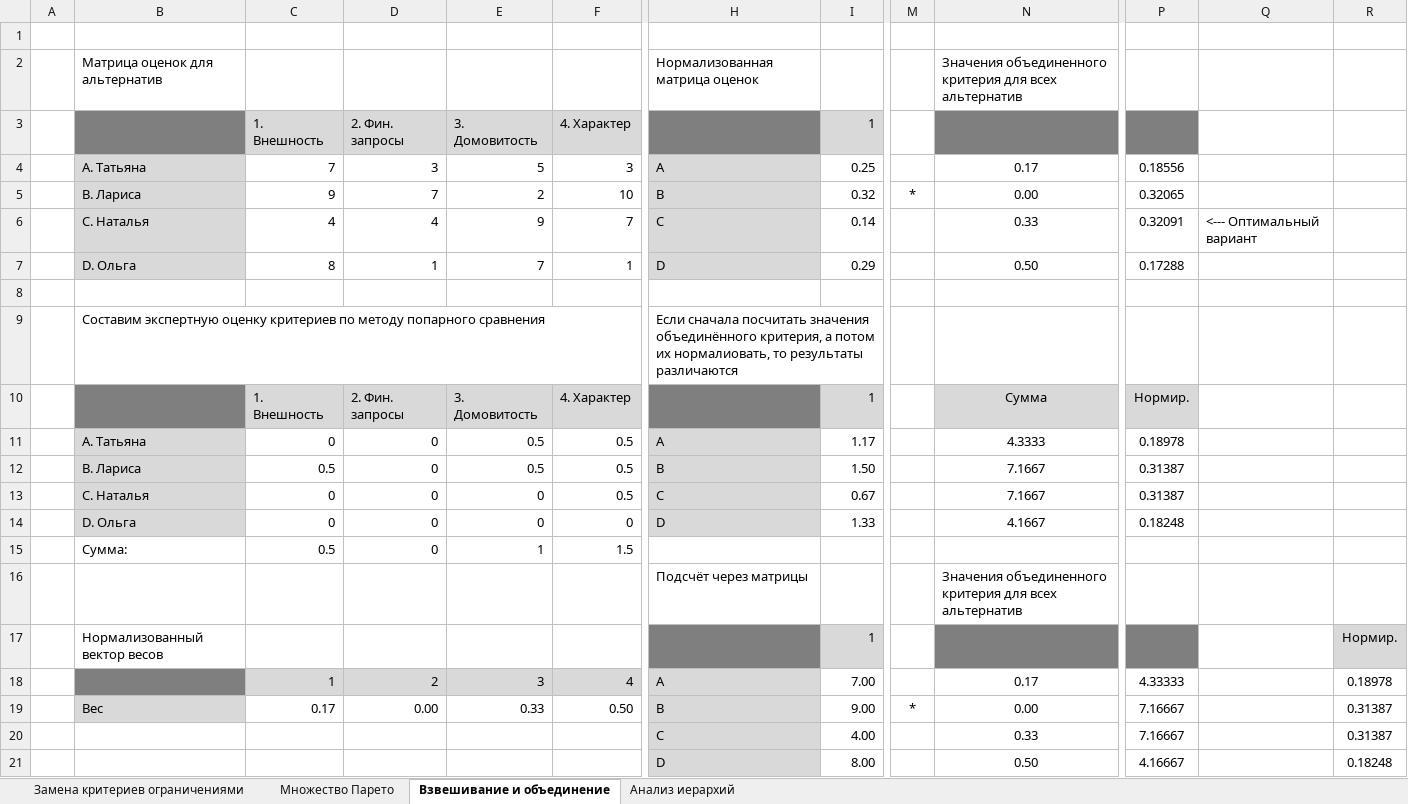
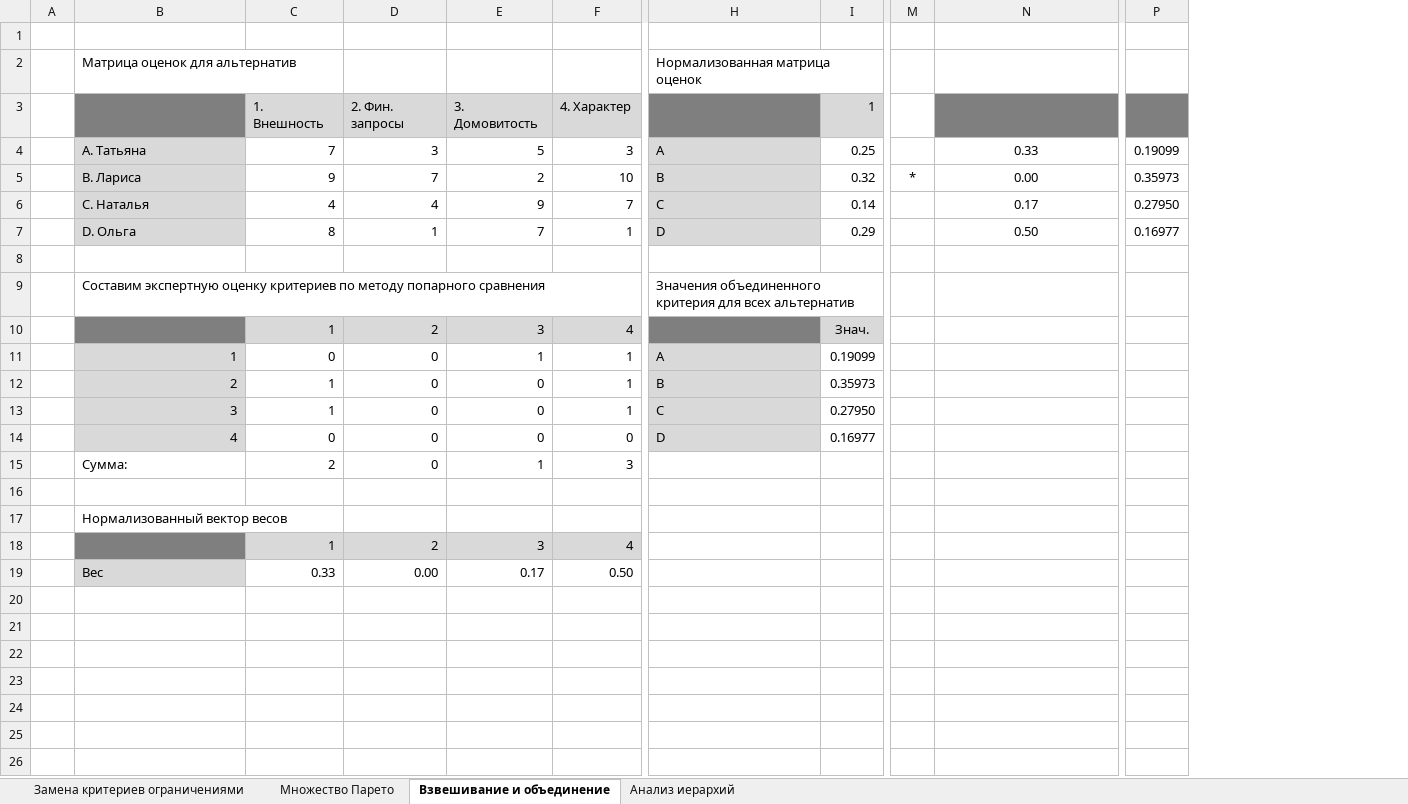
Before and after one commit to uTakCouDeT/MO-Labs, an Excel workbook: lab-4.xlsx, sheet Взвешивание и объединение, drawn as a sheet; only a part is shown, gaps mark what is left out; values as stored, in another font and other column widths than the file's, no borders; removed rows and columns are numbered as before the commit, all else as after; rows hold the shown columns only; the diff names each change by its address in the sheet, - before the commit and + after, or states it on an @@ line.

```diff
--- a/lab-4.xlsx (sheet Взвешивание и объединение)
+++ b/lab-4.xlsx (sheet Взвешивание и объединение)
-column P, rows 4-7: 0.18556 | 0.32065 | 0.32091 | 0.17288
-column Q, row 6: <--- Оптимальный вариант
-column R, empty
+column P, rows 4-7: 0.19099 | 0.35973 | 0.27950 | 0.16977
-N2: Значения объединенного критерия для всех альтернатив
+N2: (empty)
-N4: 0.17
+N4: 0.33
-N6: 0.33
+N6: 0.17
-H9: Если сначала посчитать значения объединённого критерия, а потом их нормалиовать, то результаты различаются
+H9: Значения объединенного критерия для всех альтернатив
-row 10:  |  | 1. Внешность | 2. Фин. запросы | 3. Домовитость | 4. Характер |  | 1 |  | Сумма | Нормир.
-row 11:  | A. Татьяна | 0 | 0 | 0.5 | 0.5 | A | 1.17 |  | 4.3333 | 0.18978
-row 12:  | B. Лариса | 0.5 | 0 | 0.5 | 0.5 | B | 1.50 |  | 7.1667 | 0.31387
-row 13:  | C. Наталья | 0 | 0 | 0 | 0.5 | C | 0.67 |  | 7.1667 | 0.31387
-row 14:  | D. Ольга | 0 | 0 | 0 | 0 | D | 1.33 |  | 4.1667 | 0.18248
+row 10:  |  | 1 | 2 | 3 | 4 |  | Знач.
+row 11:  | 1 | 0 | 0 | 1 | 1 | A | 0.19099
+row 12:  | 2 | 1 | 0 | 0 | 1 | B | 0.35973
+row 13:  | 3 | 1 | 0 | 0 | 1 | C | 0.27950
+row 14:  | 4 | 0 | 0 | 0 | 0 | D | 0.16977
-C15: 0.5
+C15: 2
-F15: 1.5
+F15: 3
-row 16:  |  |  |  |  |  | Подсчёт через матрицы |  |  | Значения объединенного критерия для всех альтернатив
+row 16: (empty)
-row 17:  | Нормализованный вектор весов |  |  |  |  |  | 1 |  |  |  |  | Нормир.
-row 18:  |  | 1 | 2 | 3 | 4 | A | 7.00 |  | 0.17 | 4.33333 |  | 0.18978
-row 19:  | Вес | 0.17 | 0.00 | 0.33 | 0.50 | B | 9.00 | * | 0.00 | 7.16667 |  | 0.31387
-row 20:  |  |  |  |  |  | C | 4.00 |  | 0.33 | 7.16667 |  | 0.31387
-row 21:  |  |  |  |  |  | D | 8.00 |  | 0.50 | 4.16667 |  | 0.18248
+row 17:  | Нормализованный вектор весов
+row 18:  |  | 1 | 2 | 3 | 4
+row 19:  | Вес | 0.33 | 0.00 | 0.17 | 0.50
```
Also changed, not shown: sheet Анализ иерархий, sheet Множество Парето, sheet Замена критериев ограничениями, formulas that keep their value, charts or pictures.
